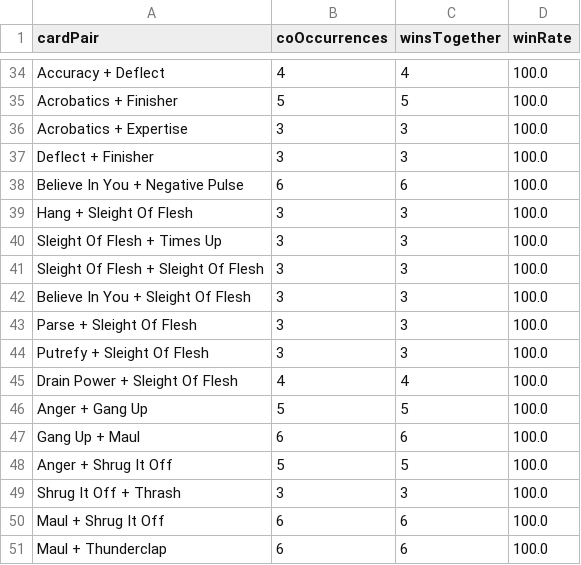
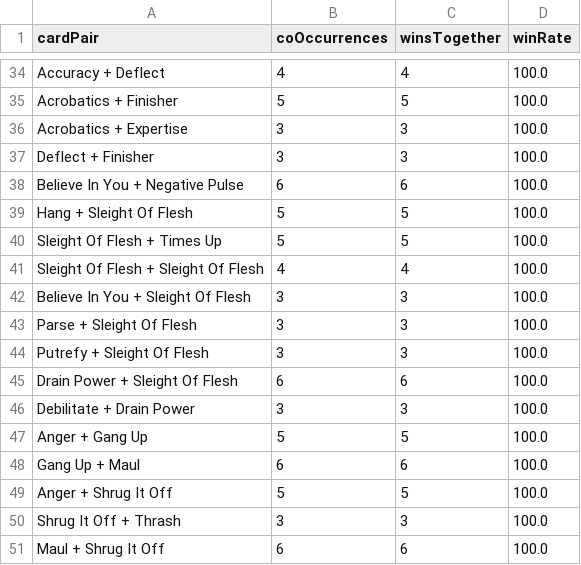
Before and after one commit to yinglanz/STS_2_stats, a CSV file: output/reports/cardSynergies.csv, drawn as a sheet; only a part is shown, gaps mark what is left out.

```diff
--- a/output/reports/cardSynergies.csv
+++ b/output/reports/cardSynergies.csv
@@ -38,5 +38,5 @@
 "Believe In You + Negative Pulse",6,6,100.0
-"Hang + Sleight Of Flesh",3,3,100.0
-"Sleight Of Flesh + Times Up",3,3,100.0
-"Sleight Of Flesh + Sleight Of Flesh",3,3,100.0
+"Hang + Sleight Of Flesh",5,5,100.0
+"Sleight Of Flesh + Times Up",5,5,100.0
+"Sleight Of Flesh + Sleight Of Flesh",4,4,100.0
 "Believe In You + Sleight Of Flesh",3,3,100.0
@@ -44,3 +44,4 @@
 "Putrefy + Sleight Of Flesh",3,3,100.0
-"Drain Power + Sleight Of Flesh",4,4,100.0
+"Drain Power + Sleight Of Flesh",6,6,100.0
+"Debilitate + Drain Power",3,3,100.0
 "Anger + Gang Up",5,5,100.0
@@ -50,2 +51 @@
 "Maul + Shrug It Off",6,6,100.0
-"Maul + Thunderclap",6,6,100.0
```
Also changed, not shown: output/reports/builds.csv, output/reports/cards.csv, 23 other files.
